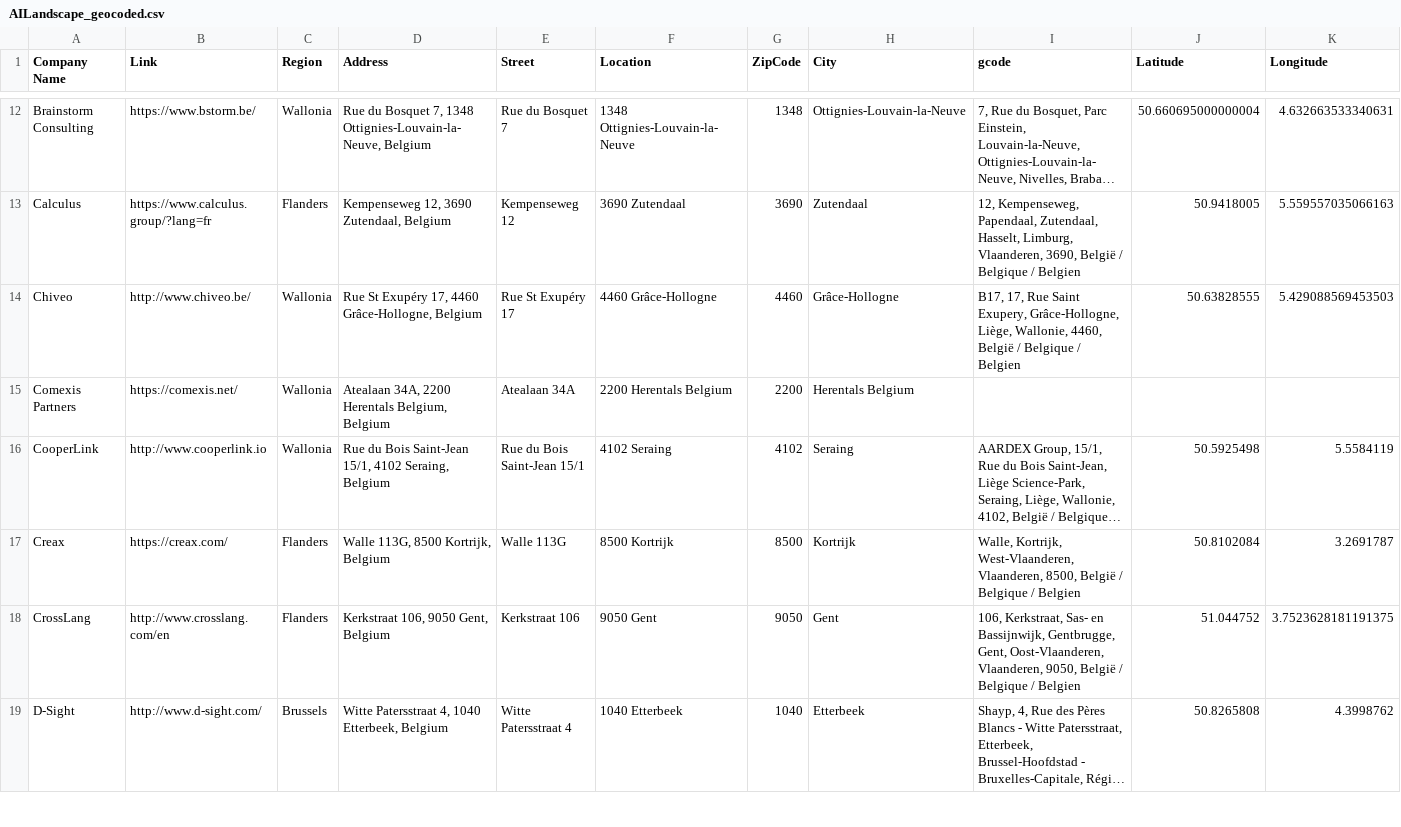
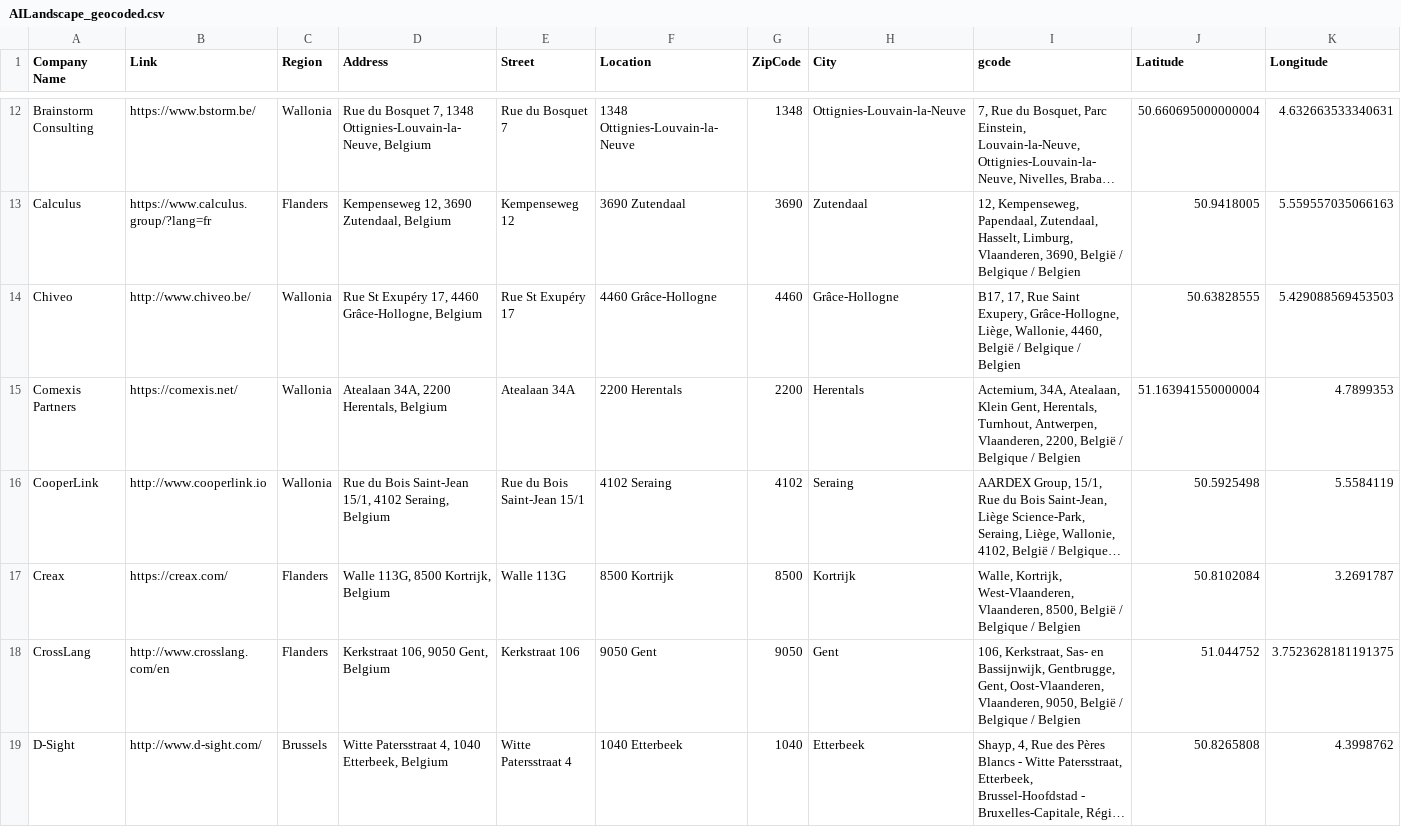
Before and after one commit to vriveraq/ai-landscape-be, a CSV file: data/AILandscape_geocoded.csv, drawn as a sheet; only a part is shown, gaps mark what is left out; long unchanged cells end in …; the diff covers the shown part only; the diff names each change by its address in the sheet, - before the commit and + after, or states it on an @@ line.

```diff
--- a/data/AILandscape_geocoded.csv
+++ b/data/AILandscape_geocoded.csv
-D15 (Address): Atealaan 34A, 2200 Herentals Belgium, Belgium
+D15 (Address): Atealaan 34A, 2200 Herentals, Belgium
-F15 (Location): 2200 Herentals Belgium
+F15 (Location): 2200 Herentals
-H15 (City): Herentals Belgium
+H15 (City): Herentals
-I15 (gcode): (empty)
+I15 (gcode): Actemium, 34A, Atealaan, Klein Gent, Herentals, Turnhout, Antwerpen, Vlaanderen, 2200, België / Belgique / Belgien
-J15 (Latitude): (empty)
+J15 (Latitude): 51.163941550000004
-K15 (Longitude): (empty)
+K15 (Longitude): 4.7899353
```
Also changed, not shown: 2 removed rows and 53 edited cells elsewhere in this file, data/AILandscape_cleaned.csv, data/AI_Landscape_BE_completed.csv, 1 other file.
